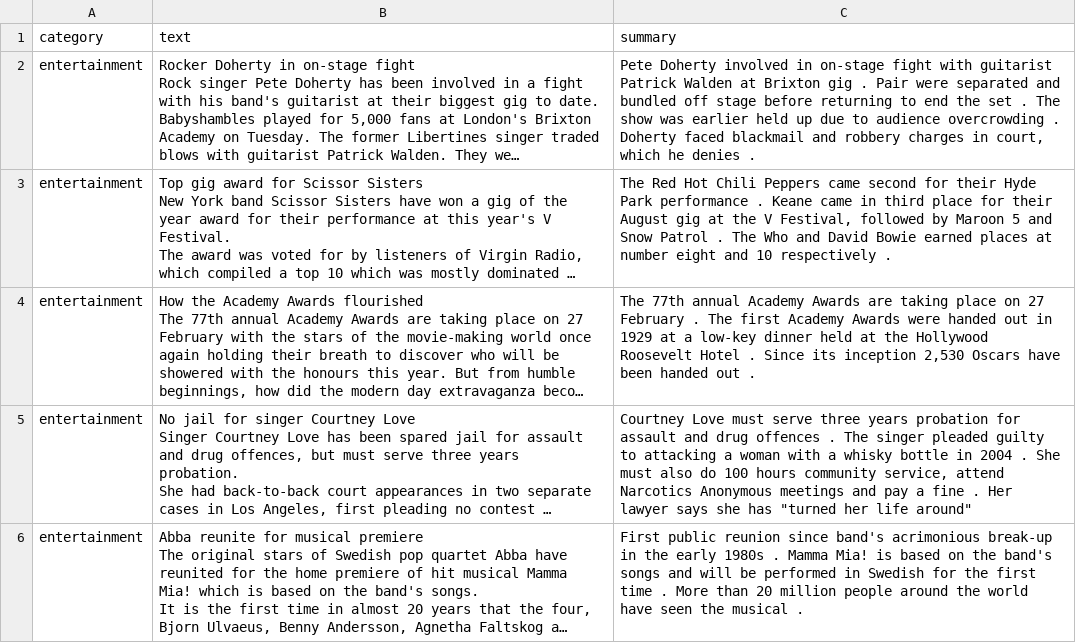
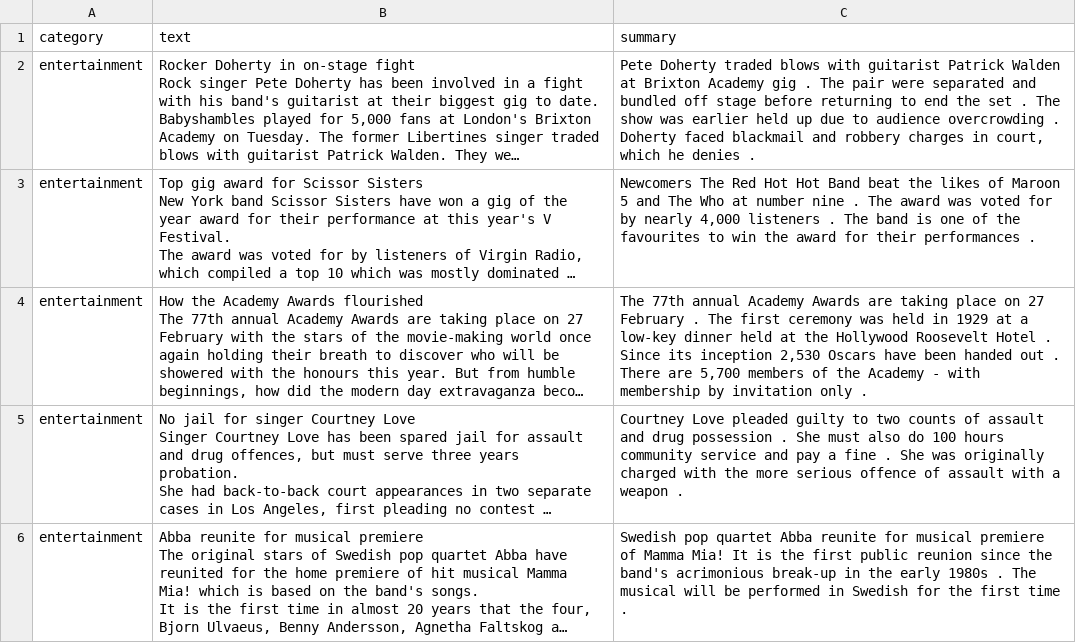
Before and after one commit to ramdevmurali/BBC, a CSV file: outputs/summarization_results.csv, drawn as a sheet; long unchanged cells end in …; the diff names each change by its address in the sheet, - before the commit and + after, or states it on an @@ line.

```diff
--- a/outputs/summarization_results.csv
+++ b/outputs/summarization_results.csv
-C2 (summary): Pete Doherty involved in on-stage fight with guitarist Patrick Walden at Brixton gig . Pair were separated…
+C2 (summary): Pete Doherty traded blows with guitarist Patrick Walden at Brixton Academy gig . The pair were separated…
-C3 (summary): The Red Hot Chili Peppers came second for their Hyde Park performance . Keane came in third place for their August gig at the V Festival, followed by Maroon 5 and Snow Patrol . The Who and David Bowie earned places at number eight and 10 respectively .
+C3 (summary): Newcomers The Red Hot Hot Band beat the likes of Maroon 5 and The Who at number nine . The award was voted for by nearly 4,000 listeners . The band is one of the favourites to win the award for their performances .
-C4 (summary): …The first Academy Awards were handed out in 1929 at a low-key dinner held at the Hollywood Roosevelt Hotel . Since its inception 2,530 Oscars have been handed out .
+C4 (summary): …The first ceremony was held in 1929 at a low-key dinner held at the Hollywood Roosevelt Hotel . Since its inception 2,530 Oscars have been handed out . There are 5,700 members of the Academy - with membership by invitation only .
-C5 (summary): Courtney Love must serve three years probation for assault and drug offences . The singer pleaded guilty to attacking a woman with a whisky bottle in 2004 . She must also do 100 hours community service, attend Narcotics Anonymous meetings and pay a fine . Her lawyer says she has "turned her life around"
+C5 (summary): Courtney Love pleaded guilty to two counts of assault and drug possession . She must also do 100 hours community service and pay a fine . She was originally charged with the more serious offence of assault with a weapon .
-C6 (summary): First public reunion since band's acrimonious break-up in the early 1980s . Mamma Mia! is based on the band's songs and will be performed in Swedish for the first time . More than 20 million people around the world have seen the musical .
+C6 (summary): Swedish pop quartet Abba reunite for musical premiere of Mamma Mia! It is the first public reunion since the band's acrimonious break-up in the early 1980s . The musical will be performed in Swedish for the first time .
```
Also changed, not shown: 1 other file.
